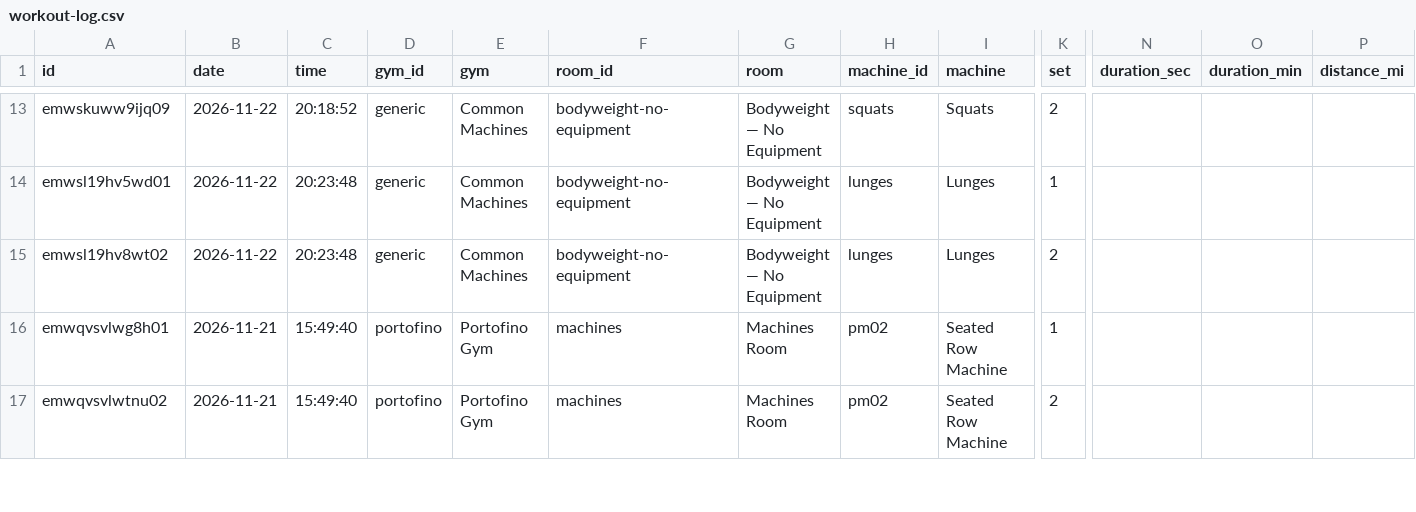
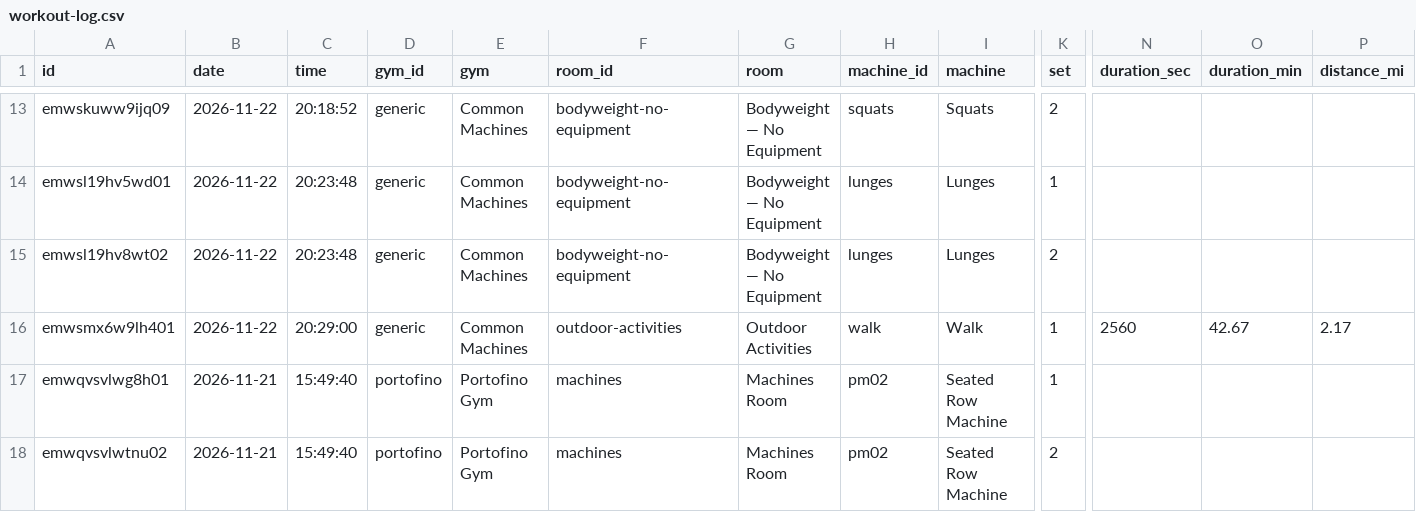
Before and after one commit to jaschro/traintracks, a CSV file: workout-log.csv, drawn as a sheet; only a part is shown, gaps mark what is left out; rows hold the shown columns only; the diff names each change by its address in the sheet, - before the commit and + after, or states it on an @@ line.

```diff
--- a/workout-log.csv
+++ b/workout-log.csv
+row 16: emwsmx6w9lh401 | 2026-11-22 | 20:29:00 | generic | Common Machines | outdoor-activities | Outdoor Activities | walk | Walk | 1 | 2560 | 42.67 | 2.17
```
